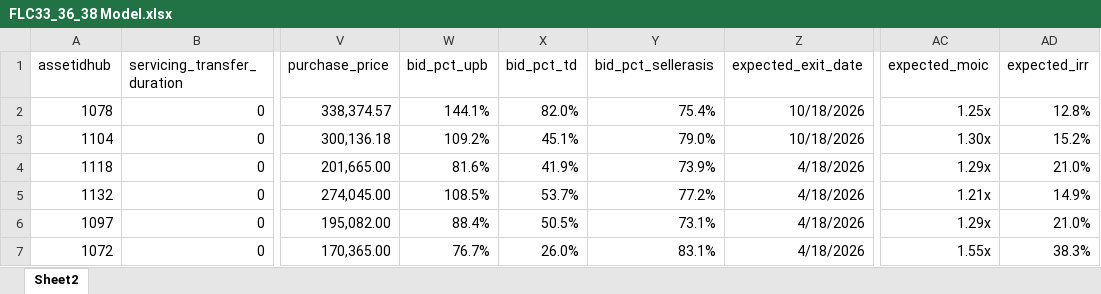
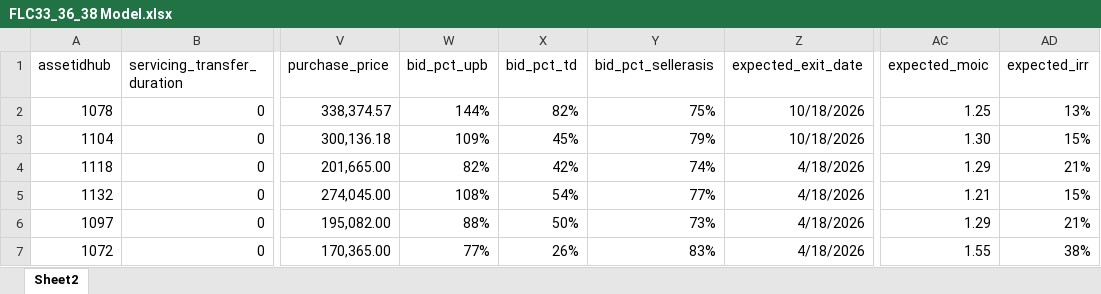
Before and after one commit to garrett-k18/ProjectAlpha_v1, an Excel workbook: projectalphav1/z.Admin/NonGitIgonore/FLC33_36_38 Model.xlsx, sheet Sheet2, drawn as a sheet; only a part is shown, gaps mark what is left out; values as stored, in another font and other column widths than the file's, no borders; conditional formats not drawn; the diff covers the shown part only; the diff names each change by its address in the sheet, - before the commit and + after, or states it on an @@ line.

```diff
--- a/projectalphav1/z.Admin/NonGitIgonore/FLC33_36_38 Model.xlsx (sheet Sheet2)
+++ b/projectalphav1/z.Admin/NonGitIgonore/FLC33_36_38 Model.xlsx (sheet Sheet2)
-W2 (bid_pct_upb): 144.1%
+W2 (bid_pct_upb): 144%
-X2 (bid_pct_td): 82.0%
+X2 (bid_pct_td): 82%
-Y2 (bid_pct_sellerasis): 75.4%
+Y2 (bid_pct_sellerasis): 75%
-AC2 (expected_moic): 1.25x
+AC2 (expected_moic): 1.25
-AD2 (expected_irr): 12.8%
+AD2 (expected_irr): 13%
-W3 (bid_pct_upb): 109.2%
+W3 (bid_pct_upb): 109%
-X3 (bid_pct_td): 45.1%
+X3 (bid_pct_td): 45%
-Y3 (bid_pct_sellerasis): 79.0%
+Y3 (bid_pct_sellerasis): 79%
-AC3 (expected_moic): 1.30x
+AC3 (expected_moic): 1.30
-AD3 (expected_irr): 15.2%
+AD3 (expected_irr): 15%
-W4 (bid_pct_upb): 81.6%
+W4 (bid_pct_upb): 82%
-X4 (bid_pct_td): 41.9%
+X4 (bid_pct_td): 42%
-Y4 (bid_pct_sellerasis): 73.9%
+Y4 (bid_pct_sellerasis): 74%
-AC4 (expected_moic): 1.29x
+AC4 (expected_moic): 1.29
-AD4 (expected_irr): 21.0%
+AD4 (expected_irr): 21%
-W5 (bid_pct_upb): 108.5%
+W5 (bid_pct_upb): 108%
-X5 (bid_pct_td): 53.7%
+X5 (bid_pct_td): 54%
-Y5 (bid_pct_sellerasis): 77.2%
+Y5 (bid_pct_sellerasis): 77%
-AC5 (expected_moic): 1.21x
+AC5 (expected_moic): 1.21
-AD5 (expected_irr): 14.9%
+AD5 (expected_irr): 15%
-W6 (bid_pct_upb): 88.4%
+W6 (bid_pct_upb): 88%
-X6 (bid_pct_td): 50.5%
+X6 (bid_pct_td): 50%
-Y6 (bid_pct_sellerasis): 73.1%
+Y6 (bid_pct_sellerasis): 73%
-AC6 (expected_moic): 1.29x
+AC6 (expected_moic): 1.29
-AD6 (expected_irr): 21.0%
+AD6 (expected_irr): 21%
-W7 (bid_pct_upb): 76.7%
+W7 (bid_pct_upb): 77%
-X7 (bid_pct_td): 26.0%
+X7 (bid_pct_td): 26%
-Y7 (bid_pct_sellerasis): 83.1%
+Y7 (bid_pct_sellerasis): 83%
-AC7 (expected_moic): 1.55x
+AC7 (expected_moic): 1.55
-AD7 (expected_irr): 38.3%
+AD7 (expected_irr): 38%
```
Also changed, not shown: 1621 edited cells elsewhere in this sheet, 51 other files.
